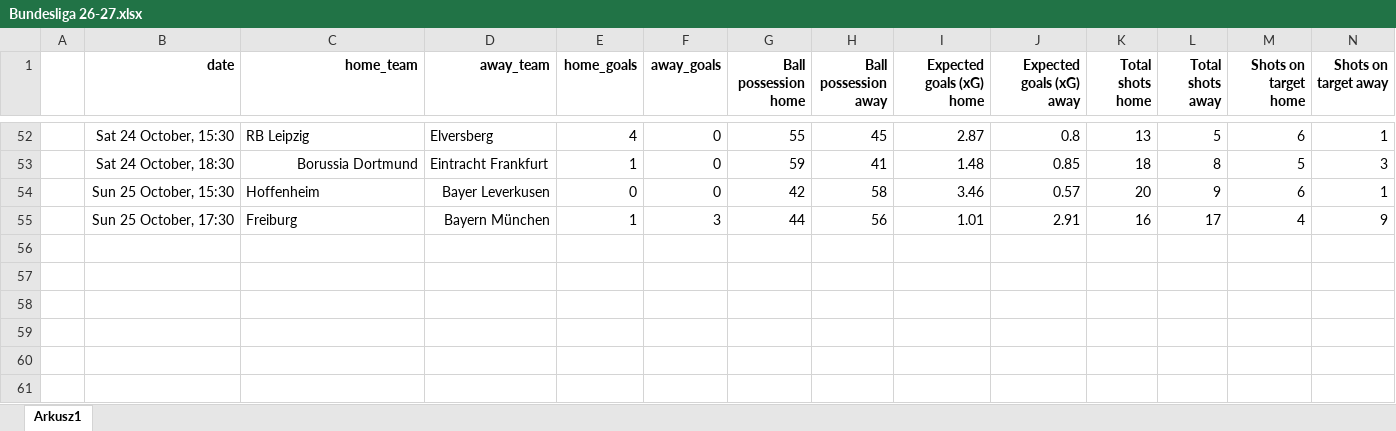
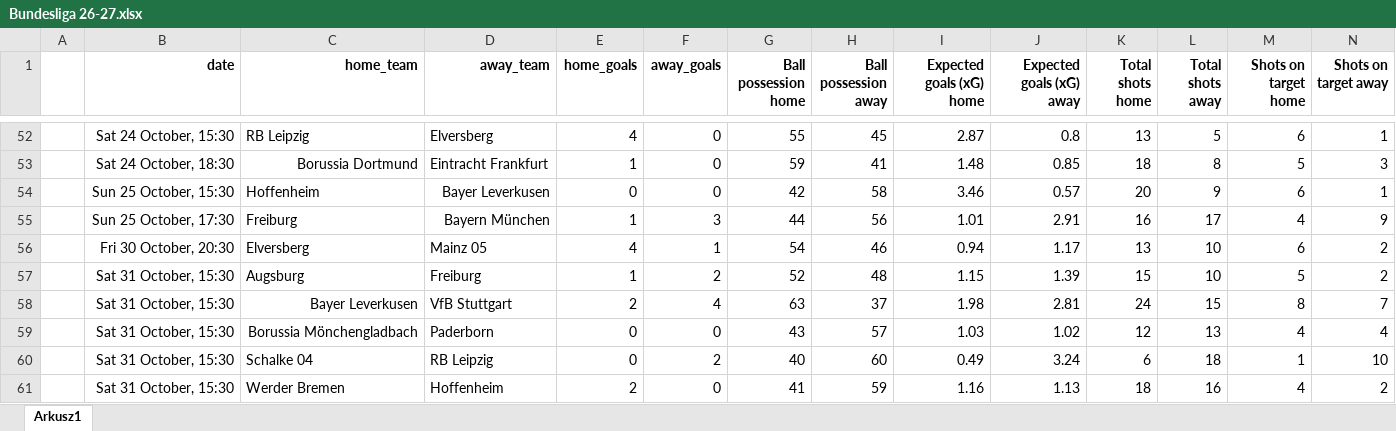
Before and after one commit to kwiatek0011/football-leagues-dashboard, an Excel workbook: Bundesliga 26-27.xlsx, sheet Arkusz1, drawn as a sheet; only a part is shown, gaps mark what is left out; values as stored, in another font and other column widths than the file's, no borders; rows hold the shown columns only; the diff names each change by its address in the sheet, - before the commit and + after, or states it on an @@ line.

Commit message:
Oct 31, 2026, 9:42 PM

```diff
--- a/Bundesliga 26-27.xlsx (sheet Arkusz1)
+++ b/Bundesliga 26-27.xlsx (sheet Arkusz1)
+row 56:  | Fri 30 October, 20:30 | Elversberg | Mainz 05 | 4 | 1 | 54 | 46 | 0.94 | 1.17 | 13 | 10 | 6 | 2
+row 57:  | Sat 31 October, 15:30 | Augsburg | Freiburg | 1 | 2 | 52 | 48 | 1.15 | 1.39 | 15 | 10 | 5 | 2
+row 58:  | Sat 31 October, 15:30 | Bayer Leverkusen | VfB Stuttgart | 2 | 4 | 63 | 37 | 1.98 | 2.81 | 24 | 15 | 8 | 7
+row 59:  | Sat 31 October, 15:30 | Borussia Mönchengladbach | Paderborn | 0 | 0 | 43 | 57 | 1.03 | 1.02 | 12 | 13 | 4 | 4
+row 60:  | Sat 31 October, 15:30 | Schalke 04 | RB Leipzig | 0 | 2 | 40 | 60 | 0.49 | 3.24 | 6 | 18 | 1 | 10
+row 61:  | Sat 31 October, 15:30 | Werder Bremen | Hoffenheim | 2 | 0 | 41 | 59 | 1.16 | 1.13 | 18 | 16 | 4 | 2
```
